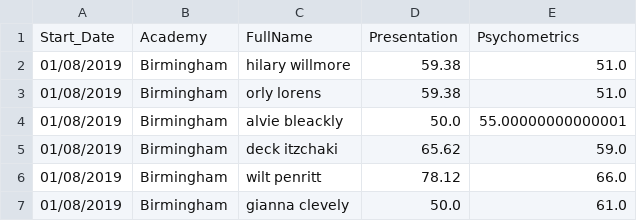
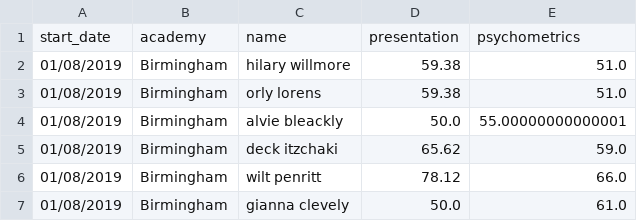
Before and after one commit to gabensaw/SpartaGlobal-DataEngineering-ProjectETL, a CSV file: output/clean_entry_test_data.csv, drawn as a sheet; only a part is shown.

Commit message:
added academy df

```diff
--- a/output/clean_entry_test_data.csv
+++ b/output/clean_entry_test_data.csv
@@ -1,2 +1,2 @@
-Start_Date,Academy,FullName,Presentation,Psychometrics
+start_date,academy,name,presentation,psychometrics
 01/08/2019,Birmingham,hilary willmore ,59.38,51.0
```
Also changed, not shown: 1 other file.
